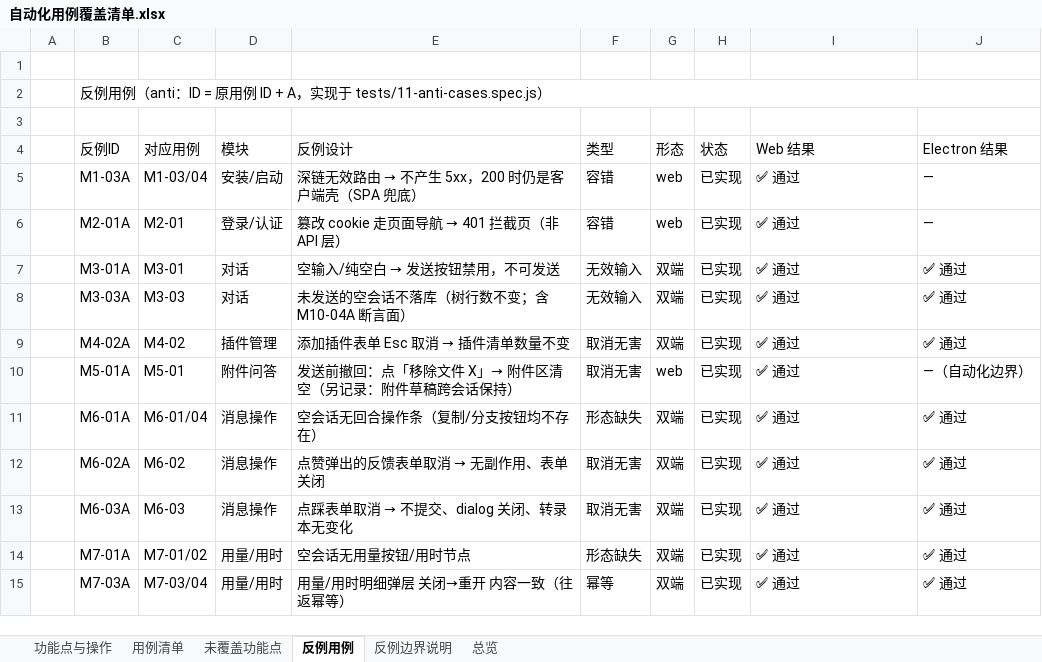
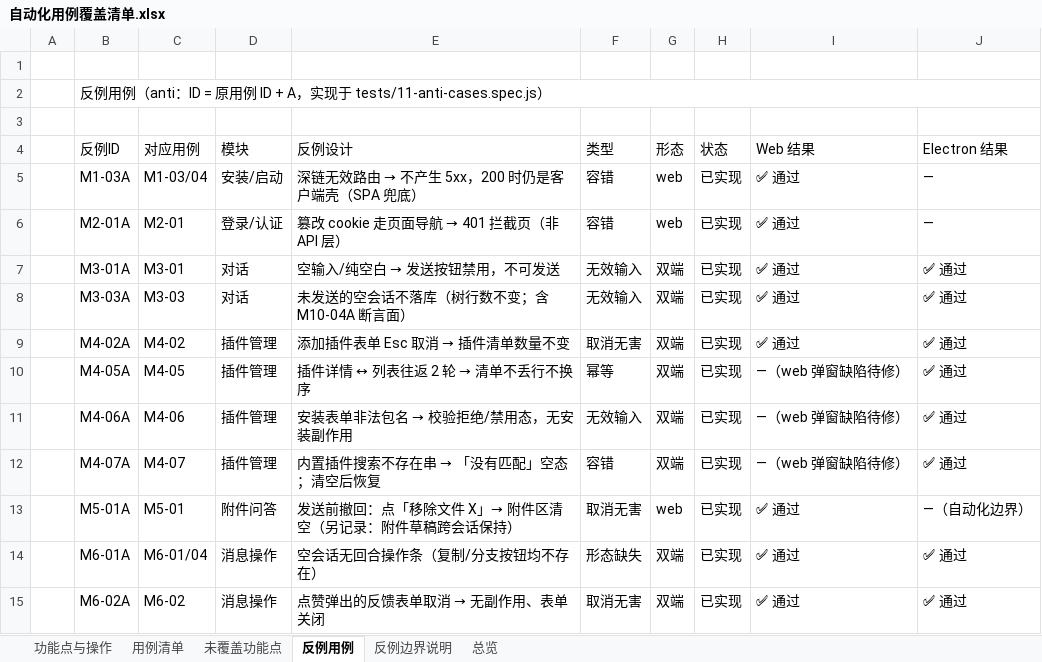
Before and after one commit to gadoid/Agent_FrontEnd_TestSuite, an Excel workbook: 自动化用例覆盖清单.xlsx, sheet 反例用例, drawn as a sheet; only a part is shown; the shorter side is filled out with more unchanged rows; values as stored, in another font and other column widths than the file's, no cell formats; the diff names each change by its address in the sheet, - before the commit and + after, or states it on an @@ line.

```diff
--- a/自动化用例覆盖清单.xlsx (sheet 反例用例)
+++ b/自动化用例覆盖清单.xlsx (sheet 反例用例)
+row 10:  | M4-05A | M4-05 | 插件管理 | 插件详情 ↔ 列表往返 2 轮 → 清单不丢行不换序 | 幂等 | 双端 | 已实现 | —（web 弹窗缺陷待修） | ✅ 通过
+row 11:  | M4-06A | M4-06 | 插件管理 | 安装表单非法包名 → 校验拒绝/禁用态，无安装副作用 | 无效输入 | 双端 | 已实现 | —（web 弹窗缺陷待修） | ✅ 通过
+row 12:  | M4-07A | M4-07 | 插件管理 | 内置插件搜索不存在串 → 「没有匹配」空态；清空后恢复 | 容错 | 双端 | 已实现 | —（web 弹窗缺陷待修） | ✅ 通过
```
Also changed, not shown: sheet 用例清单, sheet 反例边界说明, sheet 未覆盖功能点, sheet 总览, cell formats, 38 other files.
